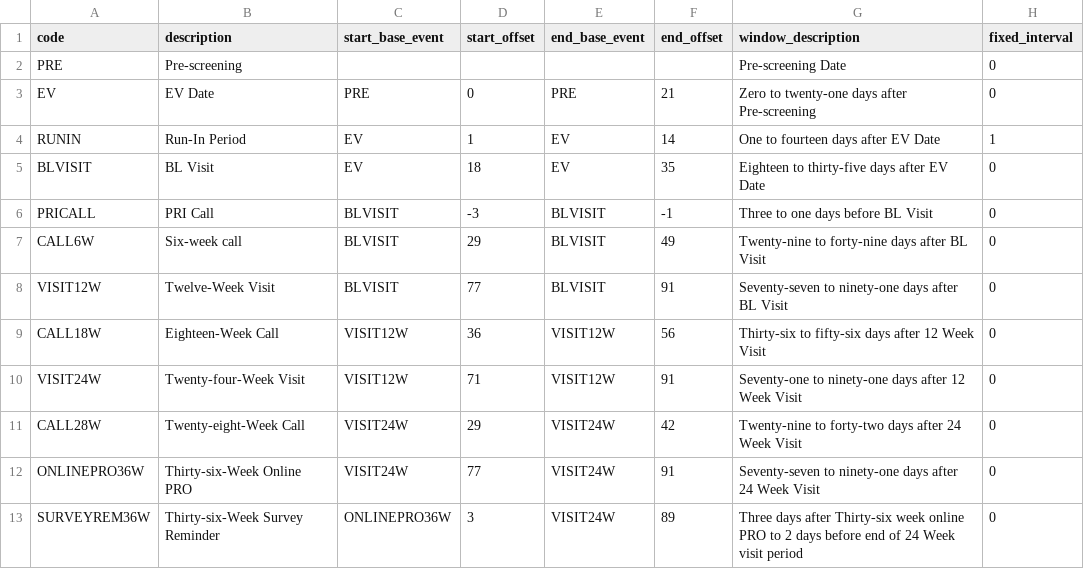
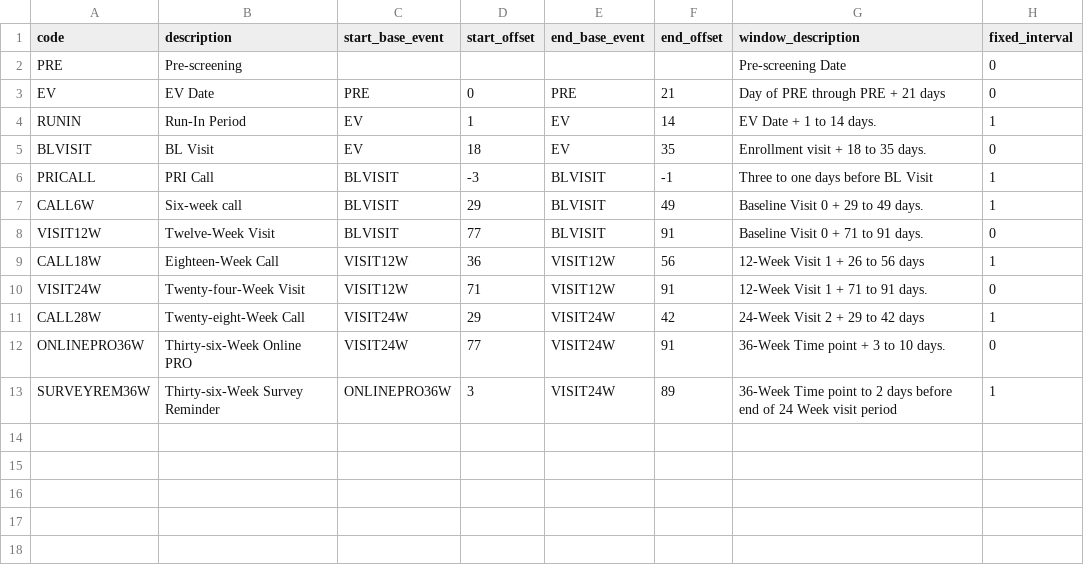
Before and after one commit to Vincent-Toups/schedule_helper, a CSV file: scheduling-info.csv, drawn as a sheet.

```diff
--- a/scheduling-info.csv
+++ b/scheduling-info.csv
@@ -2,12 +2,12 @@ code,description,start_base_event,start_offset,end_base_event,end_offset,window_
 PRE,Pre-screening,,,,,Pre-screening Date,0
-EV,EV Date,PRE,0,PRE,21,Zero to twenty-one days after Pre-screening,0
-RUNIN,Run-In Period,EV,1,EV,14,One to fourteen days after EV Date,1
-BLVISIT,BL Visit,EV,18,EV,35,Eighteen to thirty-five days after EV Date,0
-PRICALL,PRI Call,BLVISIT,-3,BLVISIT,-1,Three to one days before BL Visit,0
-CALL6W,Six-week call,BLVISIT,29,BLVISIT,49,Twenty-nine to forty-nine days after BL Visit,0
-VISIT12W,Twelve-Week Visit,BLVISIT,77,BLVISIT,91,Seventy-seven to ninety-one days after BL Visit,0
-CALL18W,Eighteen-Week Call,VISIT12W,36,VISIT12W,56,Thirty-six to fifty-six days after 12 Week Visit,0
-VISIT24W,Twenty-four-Week Visit,VISIT12W,71,VISIT12W,91,Seventy-one to ninety-one days after 12 Week Visit,0
-CALL28W,Twenty-eight-Week Call,VISIT24W,29,VISIT24W,42,Twenty-nine to forty-two days after 24 Week Visit,0
-ONLINEPRO36W,Thirty-six-Week Online PRO,VISIT24W,77,VISIT24W,91,Seventy-seven to ninety-one days after 24 Week Visit,0
-SURVEYREM36W,Thirty-six-Week Survey Reminder,ONLINEPRO36W,3,VISIT24W,89,Three days after Thirty-six week online PRO to 2 days before end of 24 Week visit period,0
+EV,EV Date,PRE,0,PRE,21,Day of PRE through PRE + 21 days,0
+RUNIN,Run-In Period,EV,1,EV,14,EV Date + 1 to 14 days.,1
+BLVISIT,BL Visit,EV,18,EV,35,Enrollment visit + 18 to 35 days.,0
+PRICALL,PRI Call,BLVISIT,-3,BLVISIT,-1,Three to one days before BL Visit,1
+CALL6W,Six-week call,BLVISIT,29,BLVISIT,49,Baseline Visit 0 + 29 to 49 days.,1
+VISIT12W,Twelve-Week Visit,BLVISIT,77,BLVISIT,91,Baseline Visit 0 + 71 to 91 days.,0
+CALL18W,Eighteen-Week Call,VISIT12W,36,VISIT12W,56,12-Week Visit 1 + 26 to 56 days,1
+VISIT24W,Twenty-four-Week Visit,VISIT12W,71,VISIT12W,91,12-Week Visit 1 + 71 to 91 days.,0
+CALL28W,Twenty-eight-Week Call,VISIT24W,29,VISIT24W,42,24-Week Visit 2 + 29 to 42 days,1
+ONLINEPRO36W,Thirty-six-Week Online PRO,VISIT24W,77,VISIT24W,91,36-Week Time point + 3 to 10 days.,0
+SURVEYREM36W,Thirty-six-Week Survey Reminder,ONLINEPRO36W,3,VISIT24W,89,36-Week Time point to 2 days before end of 24 Week visit period,1
```
Also changed, not shown: 3 other files.
